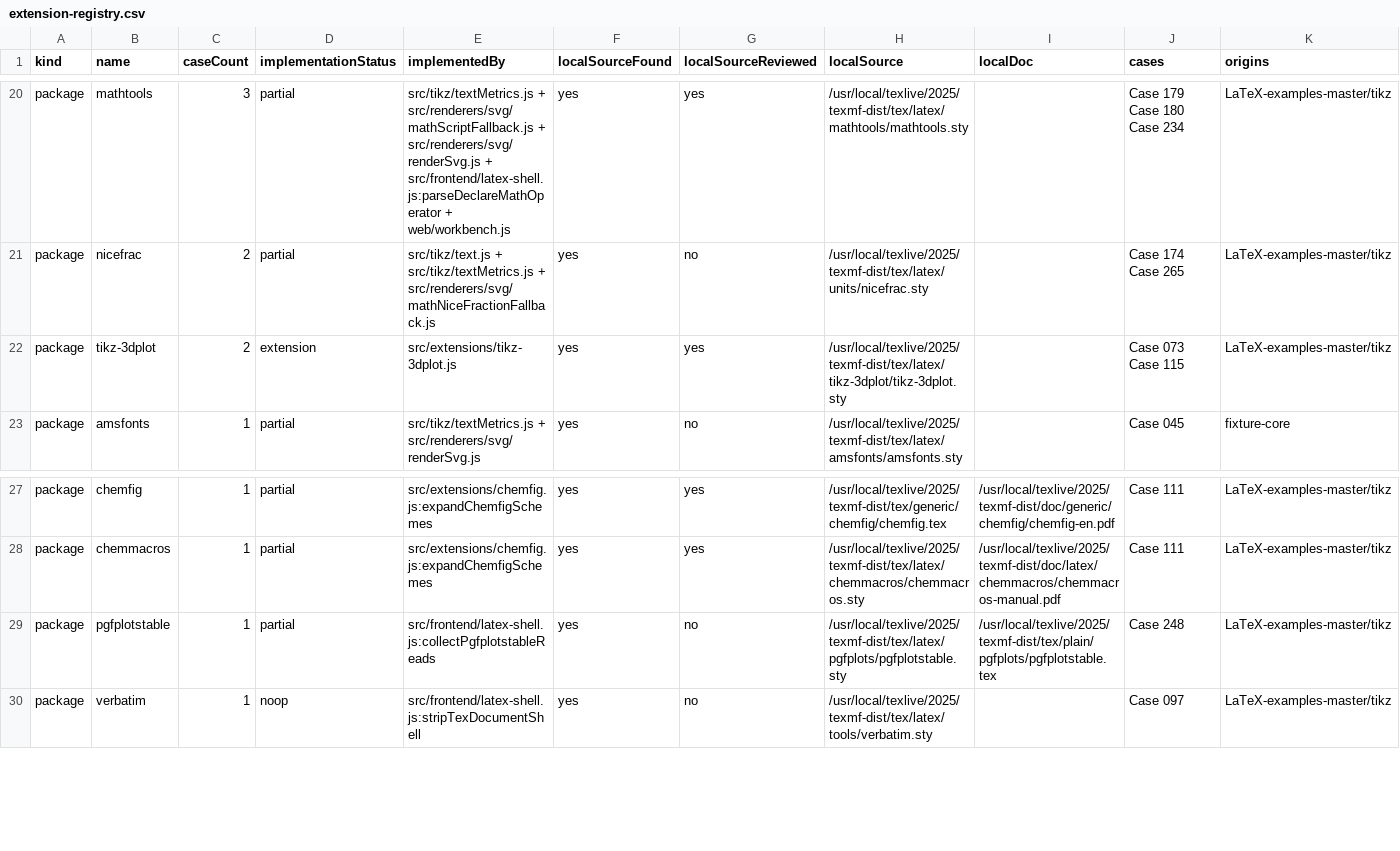
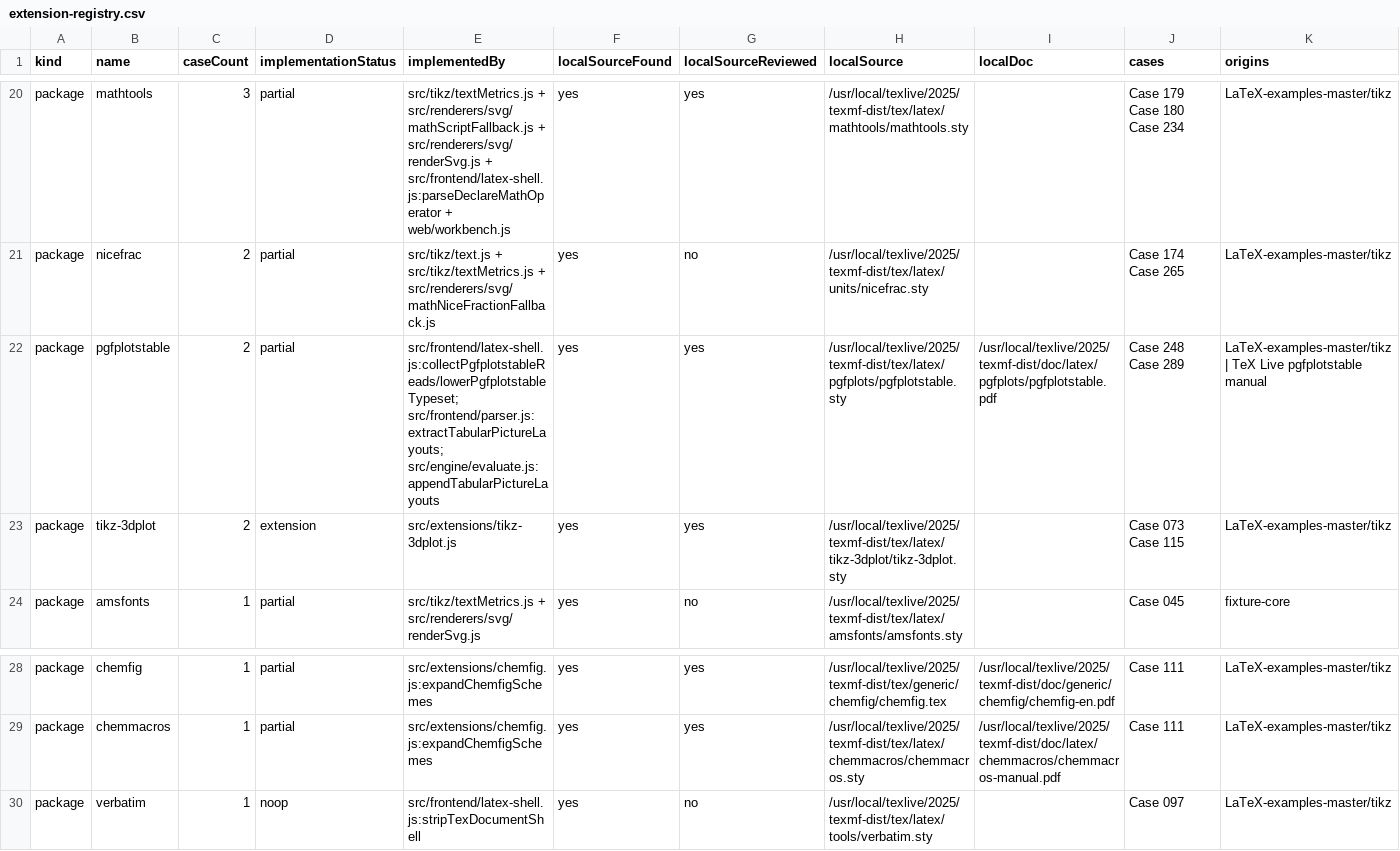
Before and after one commit to gezhi-io/tikzkit, a CSV file: docs/extension-registry.csv, drawn as a sheet; only a part is shown, gaps mark what is left out; removed rows and columns are numbered as before the commit, all else as after; rows hold the shown columns only; the diff names each change by its address in the sheet, - before the commit and + after, or states it on an @@ line.

Commit message:
Render basic pgfplotstable tables

```diff
--- a/docs/extension-registry.csv
+++ b/docs/extension-registry.csv
+row 22: package | pgfplotstable | 2 | partial | src/frontend/latex-shell.js:collectPgfplotstableReads/lowerPgfplotstableTypeset; src/frontend/parser.js:extractTabularPictureLayouts; src/engine/evaluate.js:appendTabularPictureLayouts | yes | yes | /usr/local/texlive/2025/texmf-dist/tex/latex/pgfplots/pgfplotstable.sty | /usr/local/texlive/2025/texmf-dist/doc/latex/pgfplots/pgfplotstable.pdf | Case 248 Case 289 | LaTeX-examples-master/tikz | TeX Live pgfplotstable manual
-row 29: package | pgfplotstable | 1 | partial | src/frontend/latex-shell.js:collectPgfplotstableReads | yes | no | /usr/local/texlive/2025/texmf-dist/tex/latex/pgfplots/pgfplotstable.sty | /usr/local/texlive/2025/texmf-dist/tex/plain/pgfplots/pgfplotstable.tex | Case 248 | LaTeX-examples-master/tikz
```
Also changed, not shown: 12 other files.
